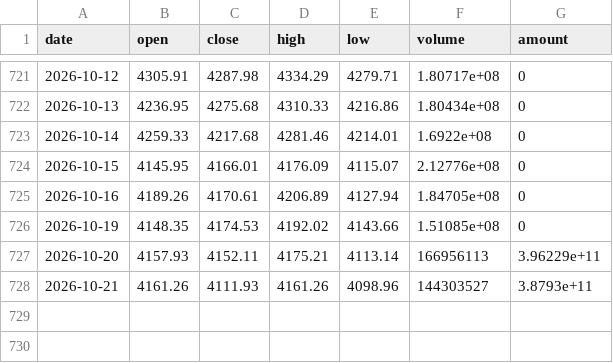
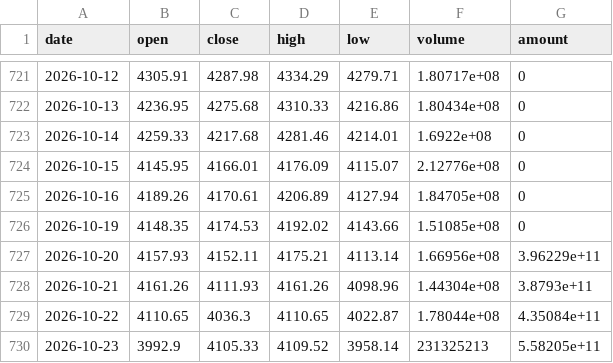
Before and after one commit to zhangxuegel/finance-agent, a CSV file: data/live/000300.csv, drawn as a sheet; only a part is shown, gaps mark what is left out.

```diff
--- a/data/live/000300.csv
+++ b/data/live/000300.csv
@@ -726,3 +726,5 @@ date,open,close,high,low,volume,amount
 2026-10-19,4148.35,4174.53,4192.02,4143.66,1.51085e+08,0
-2026-10-20,4157.93,4152.11,4175.21,4113.14,166956113,3.96229e+11
-2026-10-21,4161.26,4111.93,4161.26,4098.96,144303527,3.8793e+11
+2026-10-20,4157.93,4152.11,4175.21,4113.14,1.66956e+08,3.96229e+11
+2026-10-21,4161.26,4111.93,4161.26,4098.96,1.44304e+08,3.8793e+11
+2026-10-22,4110.65,4036.3,4110.65,4022.87,1.78044e+08,4.35084e+11
+2026-10-23,3992.9,4105.33,4109.52,3958.14,231325213,5.58205e+11
```
Also changed, not shown: data/live/159915.csv, data/live/510300.csv, 34 other files.
